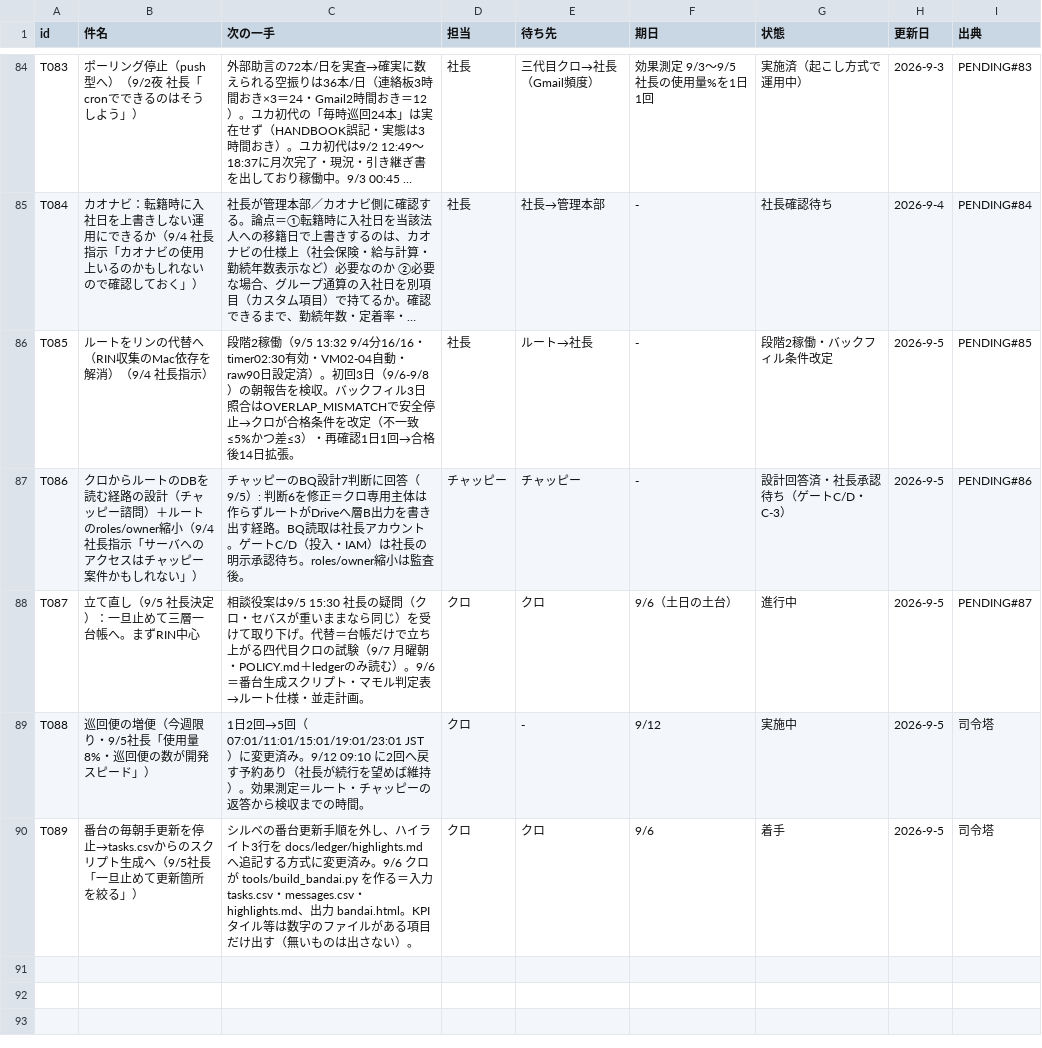
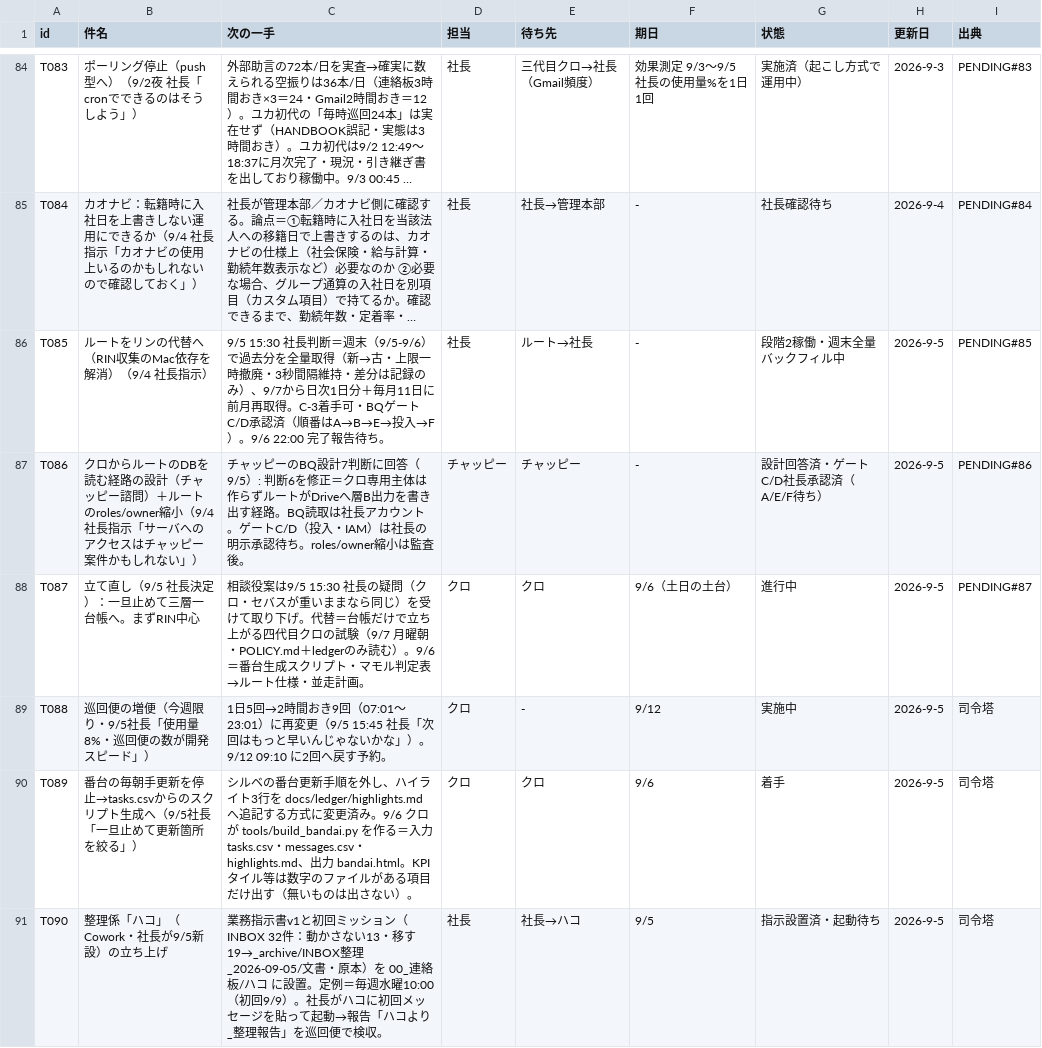
Before and after one commit to kumasan99/cloude, a CSV file: docs/ledger/tasks.csv, drawn as a sheet; only a part is shown, gaps mark what is left out; long unchanged cells end in …; the diff names each change by its address in the sheet, - before the commit and + after, or states it on an @@ line.

```diff
--- a/docs/ledger/tasks.csv
+++ b/docs/ledger/tasks.csv
-C86 (次の一手): 段階2稼働（9/5 13:32 9/4分16/16・timer02:30有効・VM02-04自動・raw90日設定済）。初回3日（9/6-9/8）の朝報告を検収。バックフィル3日照合はOVERLAP_MISMATCHで安全停止→クロが合格条件を改定（不一致≤5%かつ差≤3）・再確認1日1回→合格後14日拡張。
+C86 (次の一手): 9/5 15:30 社長判断＝週末（9/5-9/6）で過去分を全量取得（新→古・上限一時撤廃・3秒間隔維持・差分は記録のみ）、9/7から日次1日分＋毎月11日に前月再取得。C-3着手可・BQゲートC/D承認済（順番はA→B→E→投入→F）。9/6 22:00 完了報告待ち。
-G86 (状態): 段階2稼働・バックフィル条件改定
+G86 (状態): 段階2稼働・週末全量バックフィル中
-G87 (状態): 設計回答済・社長承認待ち（ゲートC/D・C-3）
+G87 (状態): 設計回答済・ゲートC/D社長承認済（A/E/F待ち）
-C89 (次の一手): 1日2回→5回（07:01/11:01/15:01/19:01/23:01 JST）に変更済み。9/12 09:10 に2回へ戻す予約あり（社長が続行を望めば維持）。効果測定＝ルート・チャッピーの返答から検収までの時間。
+C89 (次の一手): 1日5回→2時間おき9回（07:01〜23:01）に再変更（9/5 15:45 社長「次回はもっと早いんじゃないかな」）。9/12 09:10 に2回へ戻す予約。
+row 91: T090 | 整理係「ハコ」（Cowork・社長が9/5新設）の立ち上げ | 業務指示書v1と初回ミッション（INBOX 32件：動かさない13・移す19→_archive/INBOX整理_2026-09-05/文書・原本）を 00_連絡板/ハコ に設置。定例＝毎週水曜10:00（初回9/9）。社長がハコに初回メッセージを貼って起動→報告「ハコより_整理報告」を巡回便で検収。 | 社長 | 社長→ハコ | 9/5 | 指示設置済・起動待ち | 2026-9-5 | 司令塔
```
Also changed, not shown: docs/ledger/messages.csv.
